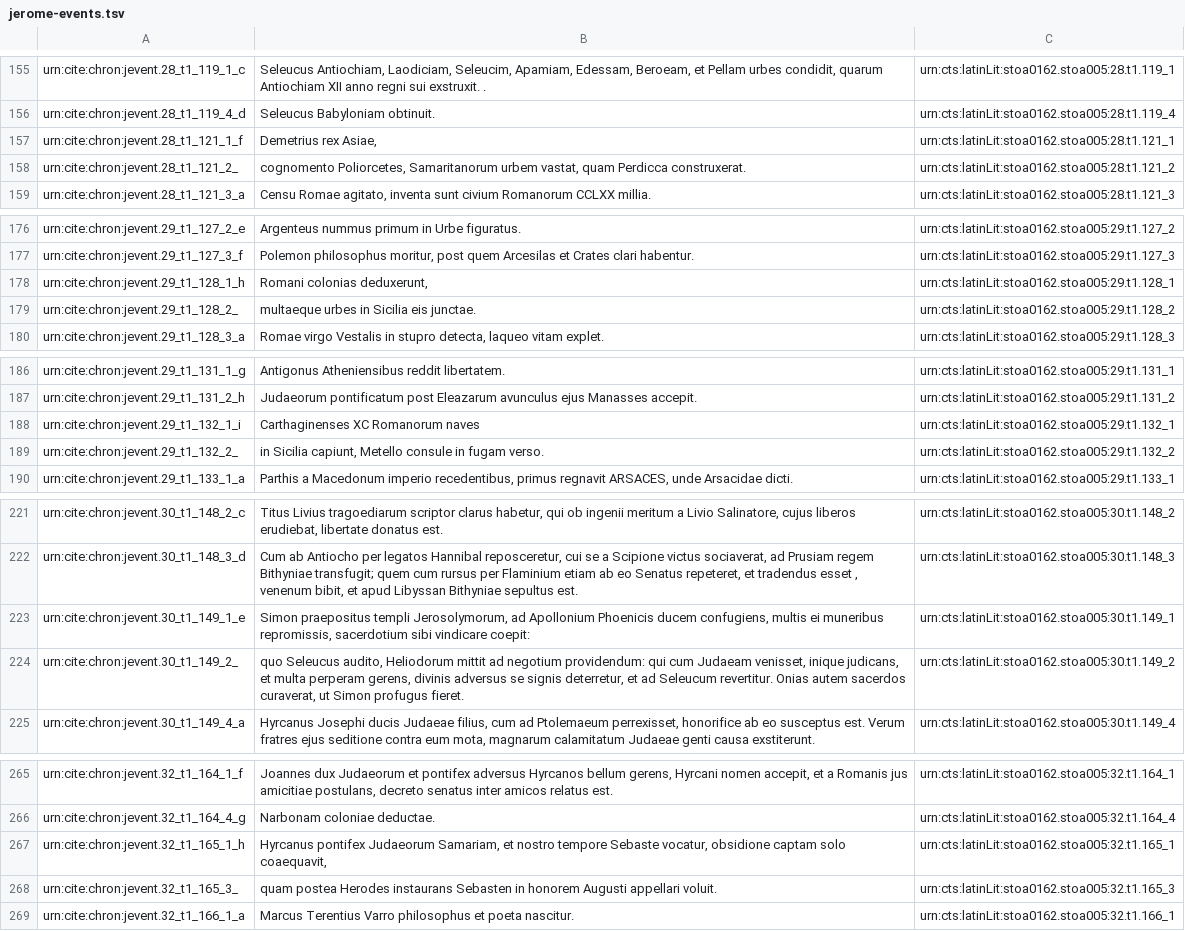
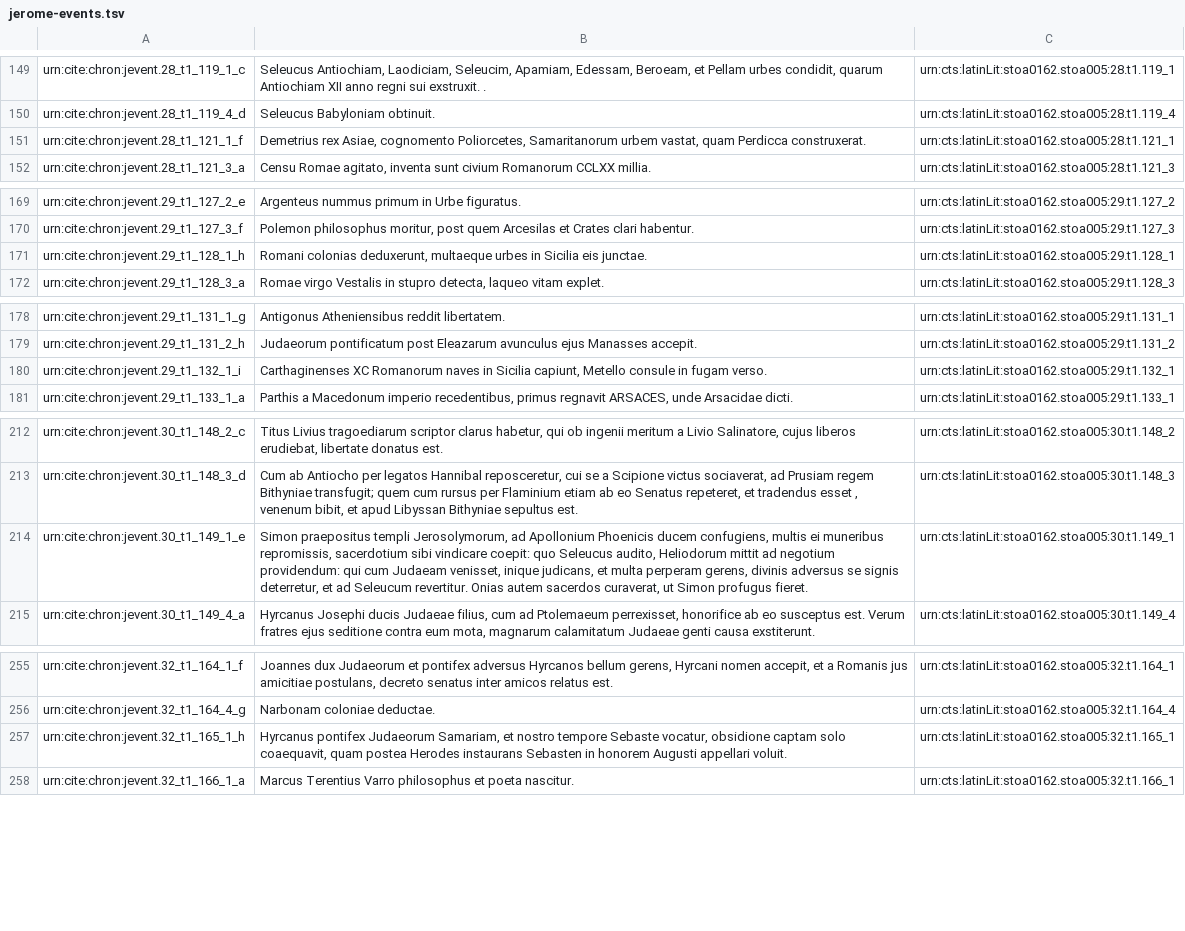
Before and after one commit to neelsmith/chronicles, a TSV file: collections/jerome-events.tsv, drawn as a sheet; only a part is shown, gaps mark what is left out; the diff covers the shown part only.

```diff
--- a/collections/jerome-events.tsv
+++ b/collections/jerome-events.tsv
@@ -156,4 +150,3 @@ urn:cite:chron:jevent.28_t1_119_1_c	Seleucus Antiochiam, Laodiciam, Seleucim, Ap
 urn:cite:chron:jevent.28_t1_119_4_d	Seleucus Babyloniam obtinuit.	urn:cts:latinLit:stoa0162.stoa005:28.t1.119_4
-urn:cite:chron:jevent.28_t1_121_1_f	Demetrius rex Asiae,	urn:cts:latinLit:stoa0162.stoa005:28.t1.121_1
-urn:cite:chron:jevent.28_t1_121_2_	cognomento Poliorcetes, Samaritanorum urbem vastat, quam Perdicca construxerat.	urn:cts:latinLit:stoa0162.stoa005:28.t1.121_2
+urn:cite:chron:jevent.28_t1_121_1_f	Demetrius rex Asiae, cognomento Poliorcetes, Samaritanorum urbem vastat, quam Perdicca construxerat.	urn:cts:latinLit:stoa0162.stoa005:28.t1.121_1
 urn:cite:chron:jevent.28_t1_121_3_a	Censu Romae agitato, inventa sunt civium Romanorum CCLXX millia.	urn:cts:latinLit:stoa0162.stoa005:28.t1.121_3
@@ -177,4 +170,3 @@ urn:cite:chron:jevent.29_t1_127_2_e	Argenteus nummus primum in Urbe figuratus.	u
 urn:cite:chron:jevent.29_t1_127_3_f	Polemon philosophus moritur, post quem Arcesilas et Crates clari habentur.	urn:cts:latinLit:stoa0162.stoa005:29.t1.127_3
-urn:cite:chron:jevent.29_t1_128_1_h	Romani colonias deduxerunt,	urn:cts:latinLit:stoa0162.stoa005:29.t1.128_1
-urn:cite:chron:jevent.29_t1_128_2_	multaeque urbes in Sicilia eis junctae.	urn:cts:latinLit:stoa0162.stoa005:29.t1.128_2
+urn:cite:chron:jevent.29_t1_128_1_h	Romani colonias deduxerunt, multaeque urbes in Sicilia eis junctae.	urn:cts:latinLit:stoa0162.stoa005:29.t1.128_1
 urn:cite:chron:jevent.29_t1_128_3_a	Romae virgo Vestalis in stupro detecta, laqueo vitam explet.	urn:cts:latinLit:stoa0162.stoa005:29.t1.128_3
@@ -187,4 +179,3 @@ urn:cite:chron:jevent.29_t1_131_1_g	Antigonus Atheniensibus reddit libertatem.	u
 urn:cite:chron:jevent.29_t1_131_2_h	Judaeorum pontificatum post Eleazarum avunculus ejus Manasses accepit.	urn:cts:latinLit:stoa0162.stoa005:29.t1.131_2
-urn:cite:chron:jevent.29_t1_132_1_i	Carthaginenses XC Romanorum naves	urn:cts:latinLit:stoa0162.stoa005:29.t1.132_1
-urn:cite:chron:jevent.29_t1_132_2_	in Sicilia capiunt, Metello consule in fugam verso.	urn:cts:latinLit:stoa0162.stoa005:29.t1.132_2
+urn:cite:chron:jevent.29_t1_132_1_i	Carthaginenses XC Romanorum naves in Sicilia capiunt, Metello consule in fugam verso.	urn:cts:latinLit:stoa0162.stoa005:29.t1.132_1
 urn:cite:chron:jevent.29_t1_133_1_a	Parthis a Macedonum imperio recedentibus, primus regnavit ARSACES, unde Arsacidae dicti.	urn:cts:latinLit:stoa0162.stoa005:29.t1.133_1
@@ -222,4 +213,3 @@ urn:cite:chron:jevent.30_t1_148_2_c	Titus Livius tragoediarum scriptor clarus ha
 urn:cite:chron:jevent.30_t1_148_3_d	Cum ab Antiocho per legatos Hannibal reposceretur, cui se a Scipione victus sociaverat, ad Prusiam regem Bithyniae transfugit; quem cum rursus per Flaminium etiam ab eo Senatus repeteret, et tradendus esset , venenum bibit, et apud Libyssan Bithyniae sepultus est.	urn:cts:latinLit:stoa0162.stoa005:30.t1.148_3
-urn:cite:chron:jevent.30_t1_149_1_e	Simon praepositus templi Jerosolymorum, ad Apollonium Phoenicis ducem confugiens, multis ei muneribus repromissis, sacerdotium sibi vindicare coepit:	urn:cts:latinLit:stoa0162.stoa005:30.t1.149_1
-urn:cite:chron:jevent.30_t1_149_2_	quo Seleucus audito, Heliodorum mittit ad negotium providendum: qui cum Judaeam venisset, inique judicans, et multa perperam gerens, divinis adversus se signis deterretur, et ad Seleucum revertitur. Onias autem sacerdos curaverat, ut Simon profugus fieret.	urn:cts:latinLit:stoa0162.stoa005:30.t1.149_2
+urn:cite:chron:jevent.30_t1_149_1_e	Simon praepositus templi Jerosolymorum, ad Apollonium Phoenicis ducem confugiens, multis ei muneribus repromissis, sacerdotium sibi vindicare coepit: quo Seleucus audito, Heliodorum mittit ad negotium providendum: qui cum Judaeam venisset, inique judicans, et multa perperam gerens, divinis adversus se signis deterretur, et ad Seleucum revertitur. Onias autem sacerdos curaverat, ut Simon profugus fieret.	urn:cts:latinLit:stoa0162.stoa005:30.t1.149_1
 urn:cite:chron:jevent.30_t1_149_4_a	Hyrcanus Josephi ducis Judaeae filius, cum ad Ptolemaeum perrexisset, honorifice ab eo susceptus est. Verum fratres ejus seditione contra eum mota, magnarum calamitatum Judaeae genti causa exstiterunt.	urn:cts:latinLit:stoa0162.stoa005:30.t1.149_4
@@ -266,4 +256,3 @@ urn:cite:chron:jevent.32_t1_164_1_f	Joannes dux Judaeorum et pontifex adversus H
 urn:cite:chron:jevent.32_t1_164_4_g	Narbonam coloniae deductae.	urn:cts:latinLit:stoa0162.stoa005:32.t1.164_4
-urn:cite:chron:jevent.32_t1_165_1_h	Hyrcanus pontifex Judaeorum Samariam, et nostro tempore Sebaste vocatur, obsidione captam solo coaequavit,	urn:cts:latinLit:stoa0162.stoa005:32.t1.165_1
-urn:cite:chron:jevent.32_t1_165_3_	quam postea Herodes instaurans Sebasten in honorem Augusti appellari voluit.	urn:cts:latinLit:stoa0162.stoa005:32.t1.165_3
+urn:cite:chron:jevent.32_t1_165_1_h	Hyrcanus pontifex Judaeorum Samariam, et nostro tempore Sebaste vocatur, obsidione captam solo coaequavit, quam postea Herodes instaurans Sebasten in honorem Augusti appellari voluit.	urn:cts:latinLit:stoa0162.stoa005:32.t1.165_1
 urn:cite:chron:jevent.32_t1_166_1_a	Marcus Terentius Varro philosophus et poeta nascitur.	urn:cts:latinLit:stoa0162.stoa005:32.t1.166_1
```
Also changed, not shown: 11 removed rows and 6 edited cells elsewhere in this file.
